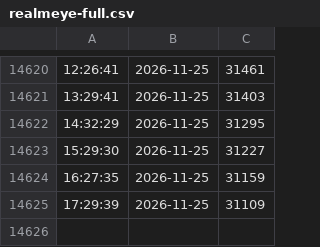
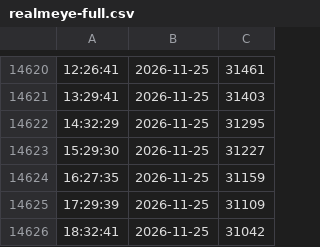
Before and after one commit to MarvNC/rotmg-player-stats, a CSV file: csv/realmeye-full.csv, drawn as a sheet; only a part is shown, gaps mark what is left out.

Commit message:
data: record manually verified RealmEye count

```diff
--- a/csv/realmeye-full.csv
+++ b/csv/realmeye-full.csv
@@ -14625 +14625,2 @@
 17:29:39,2026-11-25,31109
+18:32:41,2026-11-25,31042
```
